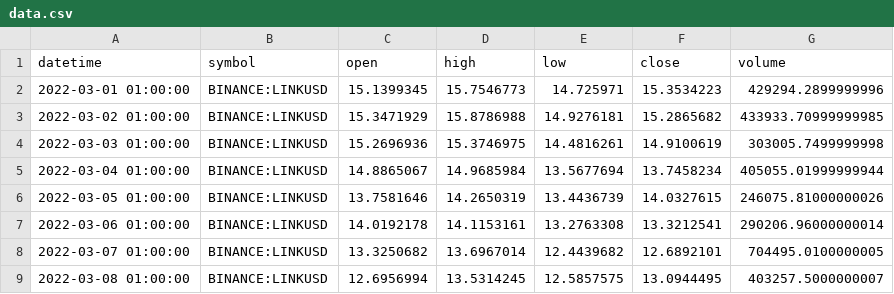
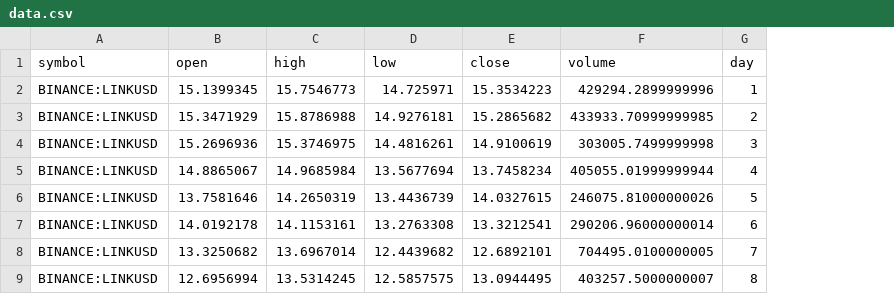
Before and after one commit to DiegoEstevee/MGD, a CSV file: output_to_upload/crypto=chainlink/exchange=binance/dataset=nifty_data/year=2022/month=03/data.csv, drawn as a sheet; only a part is shown; removed rows and columns are numbered as before the commit, all else as after; the diff names each change by its address in the sheet, - before the commit and + after, or states it on an @@ line.

```diff
--- a/output_to_upload/crypto=chainlink/exchange=binance/dataset=nifty_data/year=2022/month=03/data.csv
+++ b/output_to_upload/crypto=chainlink/exchange=binance/dataset=nifty_data/year=2022/month=03/data.csv
-column A (datetime), rows 2-9: 2022-03-01 01:00:00 | 2022-03-02 01:00:00 | 2022-03-03 01:00:00 | 2022-03-04 01:00:00 | 2022-03-05 01:00:00 | 2022-03-06 01:00:00 | 2022-03-07 01:00:00 | 2022-03-08 01:00:00
+column G (day), rows 2-9: 1 | 2 | 3 | 4 | 5 | 6 | 7 | 8
```
Also changed, not shown: output_to_upload/crypto=chainlink/exchange=binance/dataset=nifty_data/year=2022/month=05/data.csv, output_to_upload/crypto=chainlink/exchange=binance/dataset=nifty_data/year=2022/month=07/data.csv, 50 other files.
